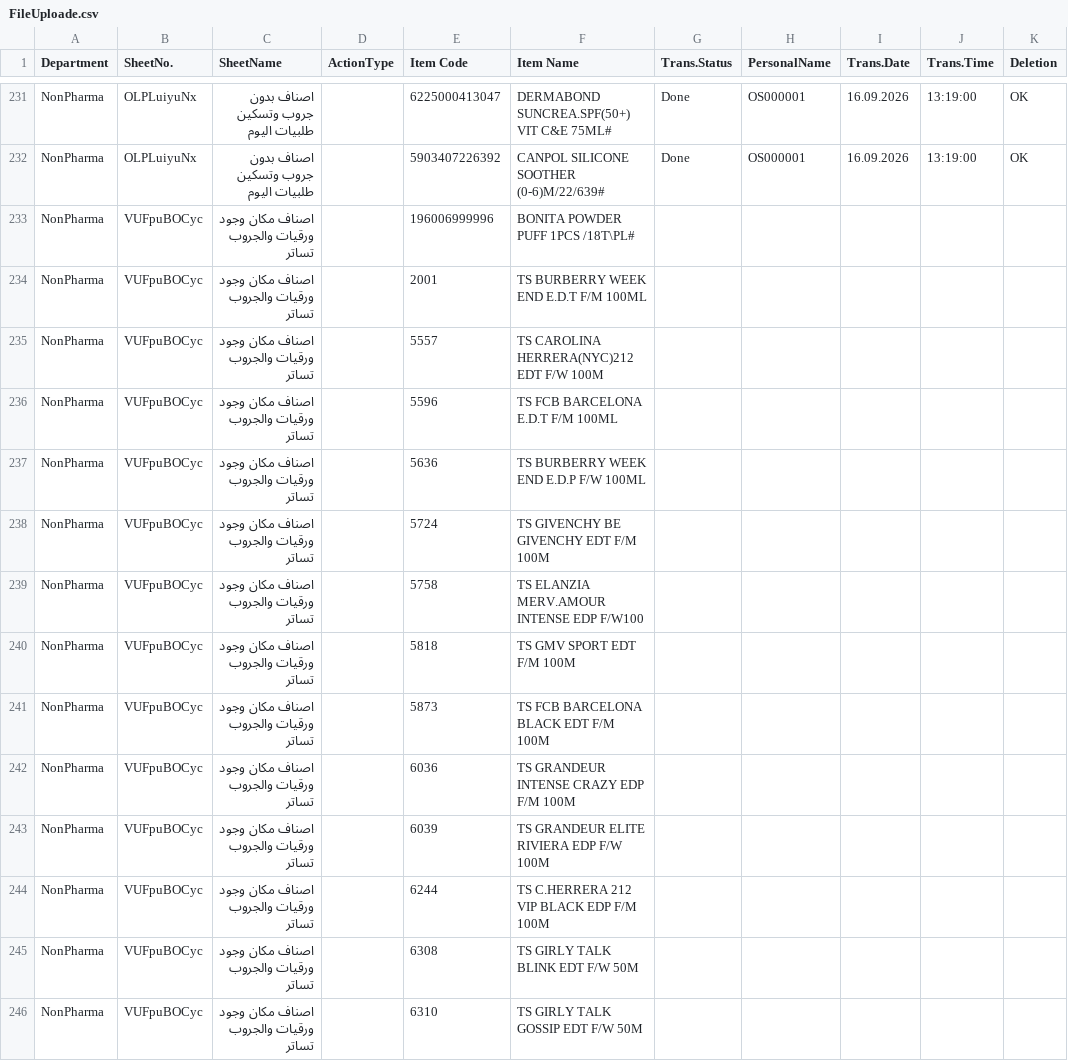
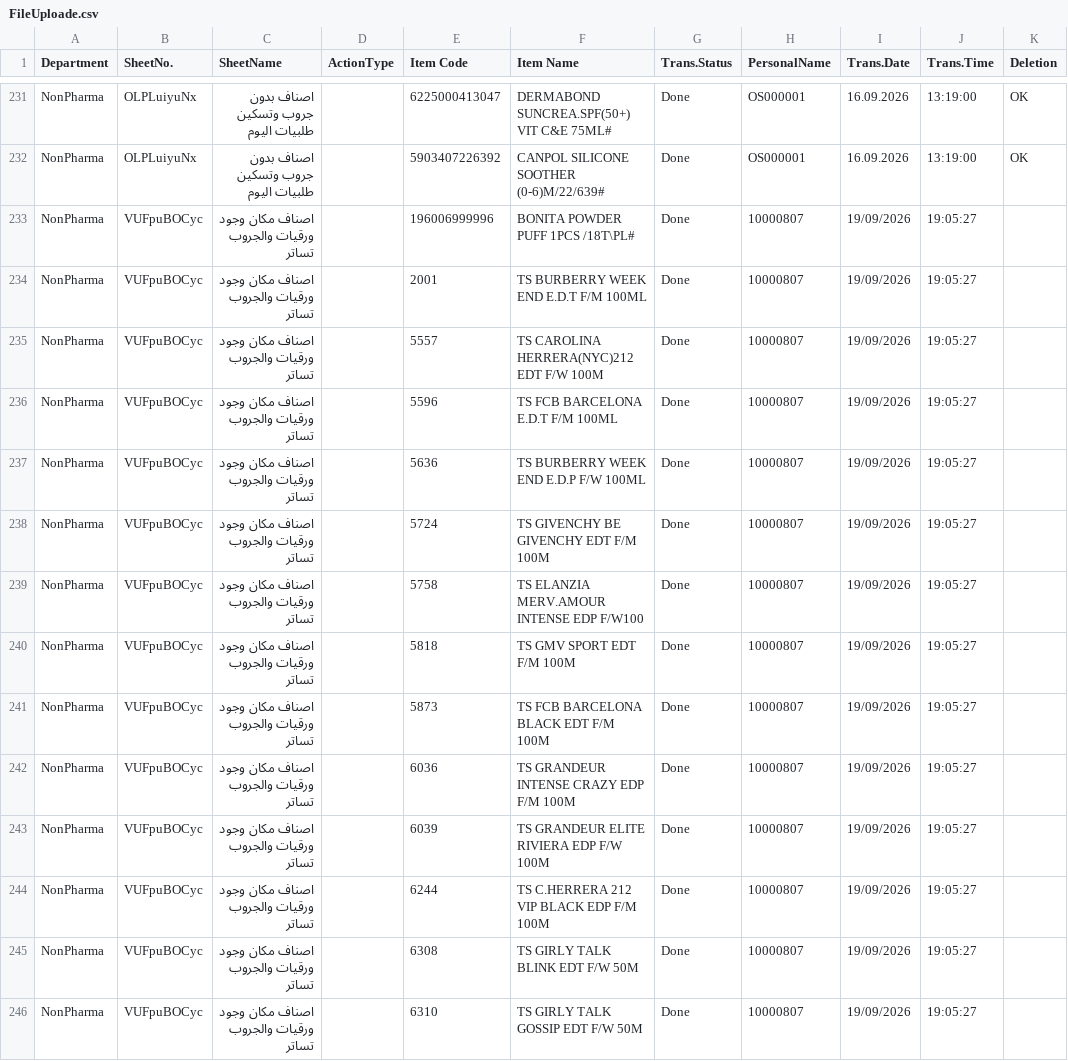
Before and after one commit to sysorapro/warehouse-scanner-Data, a CSV file: FileUploade.csv, drawn as a sheet; only a part is shown, gaps mark what is left out; the diff covers the shown part only.

Commit message:
Warehouse Scanner: transfer FileUploade sheet VUFpuBOCyc by 10000807

```diff
--- a/FileUploade.csv
+++ b/FileUploade.csv
@@ -232,15 +232,15 @@
 "NonPharma","OLPLuiyuNx","اصناف بدون جروب وتسكين طلبيات اليوم","","5903407226392","CANPOL SILICONE SOOTHER (0-6)M/22/639#","Done","OS000001","16.09.2026","13:19:00","OK"
-"NonPharma","VUFpuBOCyc","اصناف مكان وجود ورقيات والجروب تساتر","","196006999996","BONITA POWDER PUFF 1PCS /18T\PL#","","","","",""
-"NonPharma","VUFpuBOCyc","اصناف مكان وجود ورقيات والجروب تساتر","","2001","TS BURBERRY WEEK END E.D.T F/M 100ML","","","","",""
-"NonPharma","VUFpuBOCyc","اصناف مكان وجود ورقيات والجروب تساتر","","5557","TS CAROLINA HERRERA(NYC)212 EDT F/W 100M","","","","",""
-"NonPharma","VUFpuBOCyc","اصناف مكان وجود ورقيات والجروب تساتر","","5596","TS FCB BARCELONA E.D.T F/M 100ML","","","","",""
-"NonPharma","VUFpuBOCyc","اصناف مكان وجود ورقيات والجروب تساتر","","5636","TS BURBERRY WEEK END E.D.P F/W 100ML","","","","",""
-"NonPharma","VUFpuBOCyc","اصناف مكان وجود ورقيات والجروب تساتر","","5724","TS GIVENCHY BE GIVENCHY EDT F/M 100M","","","","",""
-"NonPharma","VUFpuBOCyc","اصناف مكان وجود ورقيات والجروب تساتر","","5758","TS ELANZIA MERV.AMOUR INTENSE EDP F/W100","","","","",""
-"NonPharma","VUFpuBOCyc","اصناف مكان وجود ورقيات والجروب تساتر","","5818","TS GMV SPORT EDT F/M 100M","","","","",""
-"NonPharma","VUFpuBOCyc","اصناف مكان وجود ورقيات والجروب تساتر","","5873","TS FCB BARCELONA BLACK EDT F/M 100M","","","","",""
-"NonPharma","VUFpuBOCyc","اصناف مكان وجود ورقيات والجروب تساتر","","6036","TS GRANDEUR INTENSE CRAZY EDP F/M 100M","","","","",""
-"NonPharma","VUFpuBOCyc","اصناف مكان وجود ورقيات والجروب تساتر","","6039","TS GRANDEUR ELITE RIVIERA EDP F/W 100M","","","","",""
-"NonPharma","VUFpuBOCyc","اصناف مكان وجود ورقيات والجروب تساتر","","6244","TS C.HERRERA 212 VIP BLACK EDP F/M 100M","","","","",""
-"NonPharma","VUFpuBOCyc","اصناف مكان وجود ورقيات والجروب تساتر","","6308","TS GIRLY TALK BLINK EDT F/W 50M","","","","",""
-"NonPharma","VUFpuBOCyc","اصناف مكان وجود ورقيات والجروب تساتر","","6310","TS GIRLY TALK GOSSIP EDT F/W 50M","","","","",""
+"NonPharma","VUFpuBOCyc","اصناف مكان وجود ورقيات والجروب تساتر","","196006999996","BONITA POWDER PUFF 1PCS /18T\PL#","Done","10000807","19/09/2026","19:05:27",""
+"NonPharma","VUFpuBOCyc","اصناف مكان وجود ورقيات والجروب تساتر","","2001","TS BURBERRY WEEK END E.D.T F/M 100ML","Done","10000807","19/09/2026","19:05:27",""
+"NonPharma","VUFpuBOCyc","اصناف مكان وجود ورقيات والجروب تساتر","","5557","TS CAROLINA HERRERA(NYC)212 EDT F/W 100M","Done","10000807","19/09/2026","19:05:27",""
+"NonPharma","VUFpuBOCyc","اصناف مكان وجود ورقيات والجروب تساتر","","5596","TS FCB BARCELONA E.D.T F/M 100ML","Done","10000807","19/09/2026","19:05:27",""
+"NonPharma","VUFpuBOCyc","اصناف مكان وجود ورقيات والجروب تساتر","","5636","TS BURBERRY WEEK END E.D.P F/W 100ML","Done","10000807","19/09/2026","19:05:27",""
+"NonPharma","VUFpuBOCyc","اصناف مكان وجود ورقيات والجروب تساتر","","5724","TS GIVENCHY BE GIVENCHY EDT F/M 100M","Done","10000807","19/09/2026","19:05:27",""
+"NonPharma","VUFpuBOCyc","اصناف مكان وجود ورقيات والجروب تساتر","","5758","TS ELANZIA MERV.AMOUR INTENSE EDP F/W100","Done","10000807","19/09/2026","19:05:27",""
+"NonPharma","VUFpuBOCyc","اصناف مكان وجود ورقيات والجروب تساتر","","5818","TS GMV SPORT EDT F/M 100M","Done","10000807","19/09/2026","19:05:27",""
+"NonPharma","VUFpuBOCyc","اصناف مكان وجود ورقيات والجروب تساتر","","5873","TS FCB BARCELONA BLACK EDT F/M 100M","Done","10000807","19/09/2026","19:05:27",""
+"NonPharma","VUFpuBOCyc","اصناف مكان وجود ورقيات والجروب تساتر","","6036","TS GRANDEUR INTENSE CRAZY EDP F/M 100M","Done","10000807","19/09/2026","19:05:27",""
+"NonPharma","VUFpuBOCyc","اصناف مكان وجود ورقيات والجروب تساتر","","6039","TS GRANDEUR ELITE RIVIERA EDP F/W 100M","Done","10000807","19/09/2026","19:05:27",""
+"NonPharma","VUFpuBOCyc","اصناف مكان وجود ورقيات والجروب تساتر","","6244","TS C.HERRERA 212 VIP BLACK EDP F/M 100M","Done","10000807","19/09/2026","19:05:27",""
+"NonPharma","VUFpuBOCyc","اصناف مكان وجود ورقيات والجروب تساتر","","6308","TS GIRLY TALK BLINK EDT F/W 50M","Done","10000807","19/09/2026","19:05:27",""
+"NonPharma","VUFpuBOCyc","اصناف مكان وجود ورقيات والجروب تساتر","","6310","TS GIRLY TALK GOSSIP EDT F/W 50M","Done","10000807","19/09/2026","19:05:27",""
```
Also changed, not shown: 104 edited cells elsewhere in this file.
